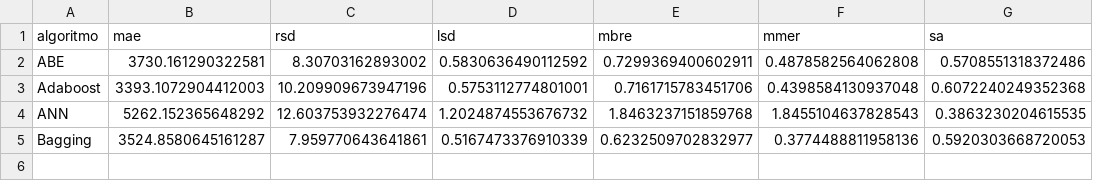
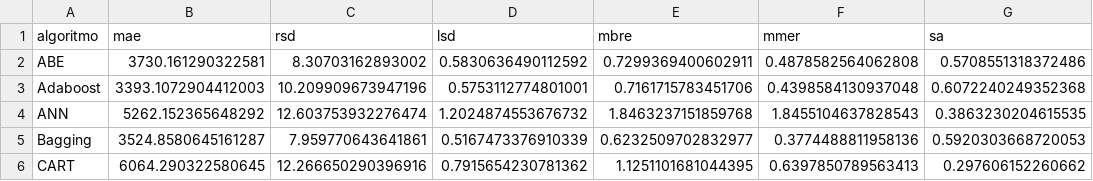
Before and after one commit to albertofernandezs/machine-learning, a CSV file: actualizacion/Maxwell.csv, drawn as a sheet.

Commit message:
Guardado de resultados

```diff
--- a/actualizacion/Maxwell.csv
+++ b/actualizacion/Maxwell.csv
@@ -5 +5,2 @@ ANN,5262.152365648292,12.603753932276474,1.2024874553676732,1.8463237151859768,1
 Bagging,3524.8580645161287,7.959770643641861,0.5167473376910339,0.6232509702832977,0.3774488811958136,0.5920303668720053
+CART,6064.290322580645,12.266650290396916,0.7915654230781362,1.1251101681044395,0.6397850789563413,0.297606152260662
```
